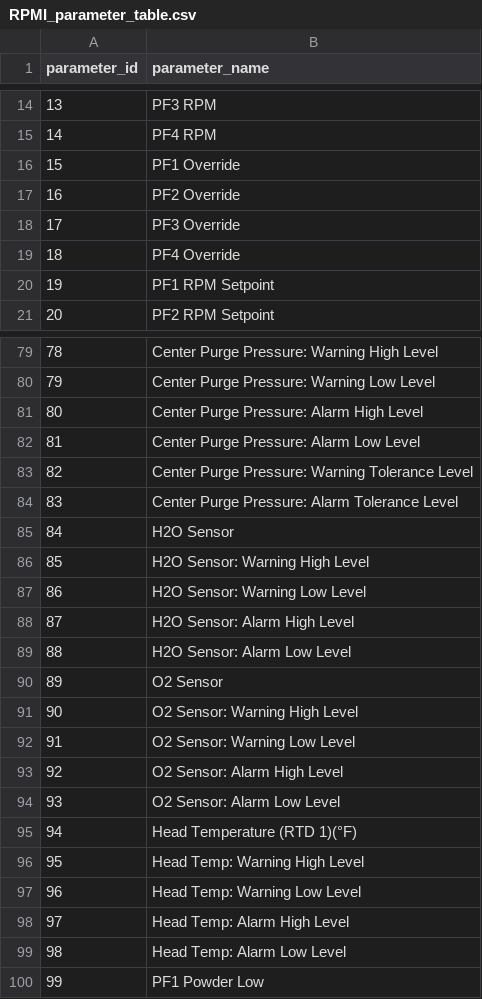
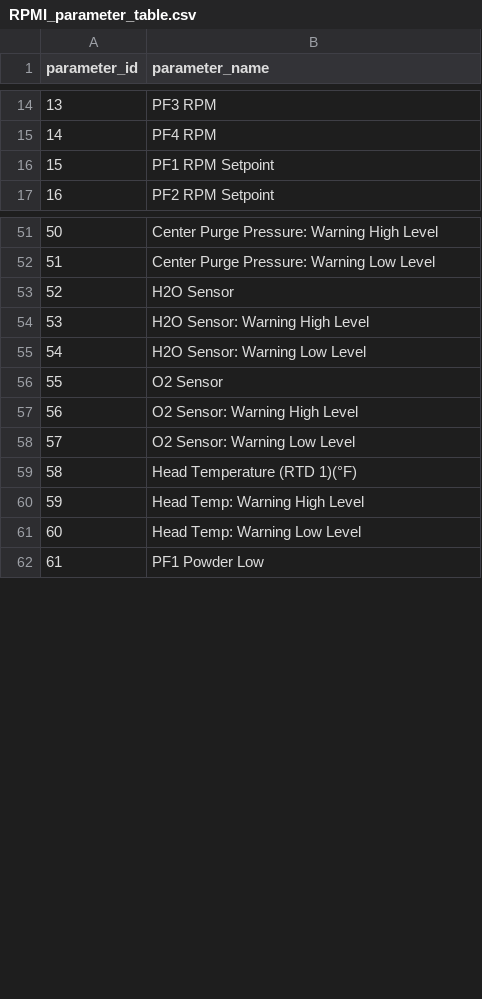
Before and after one commit to 11khanlon/DED_DIGITAL_ARCHITECTURE, a CSV file: RPMI_DATA_DEV/RPMI_parameter_table.csv, drawn as a sheet; only a part is shown, gaps mark what is left out; removed rows and columns are numbered as before the commit, all else as after; the diff covers the shown part only; the diff names each change by its address in the sheet, - before the commit and + after, or states it on an @@ line.

Commit message:
Started sorting parameter tags into tables. Filtered .csv

```diff
--- a/RPMI_DATA_DEV/RPMI_parameter_table.csv
+++ b/RPMI_DATA_DEV/RPMI_parameter_table.csv
-row 16: 15 | PF1 Override
-row 17: 16 | PF2 Override
-row 18: 17 | PF3 Override
-row 19: 18 | PF4 Override
@@ column A (parameter_id) renumbered from row 16 down @@
-row 81: 80 | Center Purge Pressure: Alarm High Level
-row 82: 81 | Center Purge Pressure: Alarm Low Level
-row 83: 82 | Center Purge Pressure: Warning Tolerance Level
-row 84: 83 | Center Purge Pressure: Alarm Tolerance Level
-row 88: 87 | H2O Sensor: Alarm High Level
-row 89: 88 | H2O Sensor: Alarm Low Level
-row 93: 92 | O2 Sensor: Alarm High Level
-row 94: 93 | O2 Sensor: Alarm Low Level
-row 98: 97 | Head Temp: Alarm High Level
-row 99: 98 | Head Temp: Alarm Low Level
```
Also changed, not shown: 26 removed rows elsewhere in this file, 1 other file.
